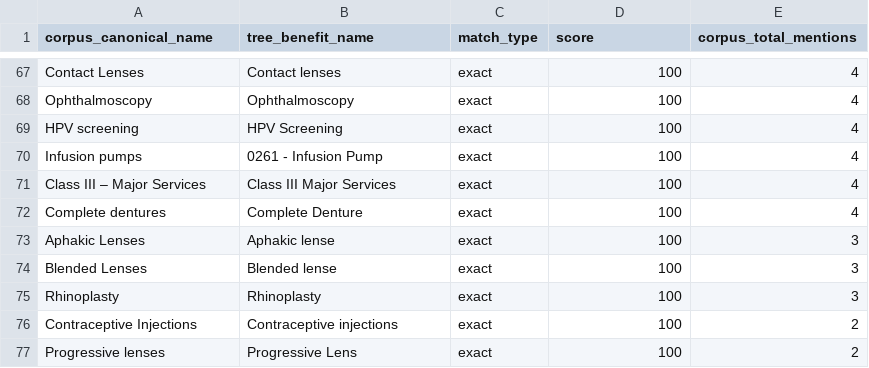
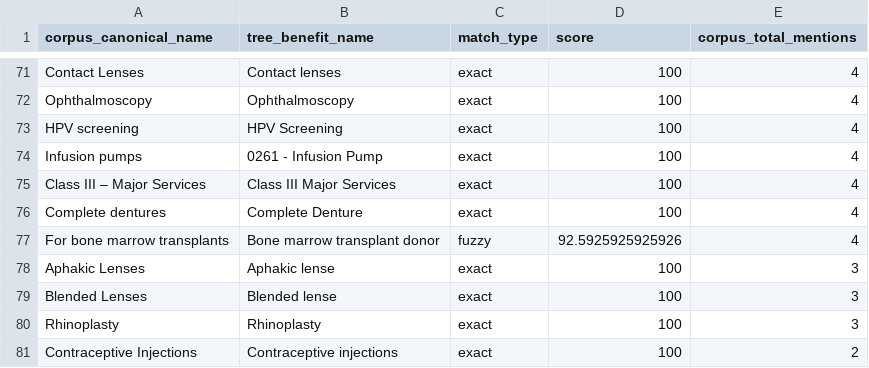
Before and after one commit to leejenny-bcg/certs_extractor, a CSV file: output/matched_pairs.csv, drawn as a sheet; only a part is shown, gaps mark what is left out; the shorter side is filled out with more unchanged rows; the diff covers the shown part only; the diff names each change by its address in the sheet, - before the commit and + after, or states it on an @@ line.

```diff
--- a/output/matched_pairs.csv
+++ b/output/matched_pairs.csv
+row 77: For bone marrow transplants | Bone marrow transplant donor | fuzzy | 92.5925925925926 | 4
```
Also changed, not shown: 5 added rows and 6 edited cells elsewhere in this file, output/corpus_benefits_not_in_tree.csv, output/tree_entries_not_in_corpus.csv, 4 other files.
